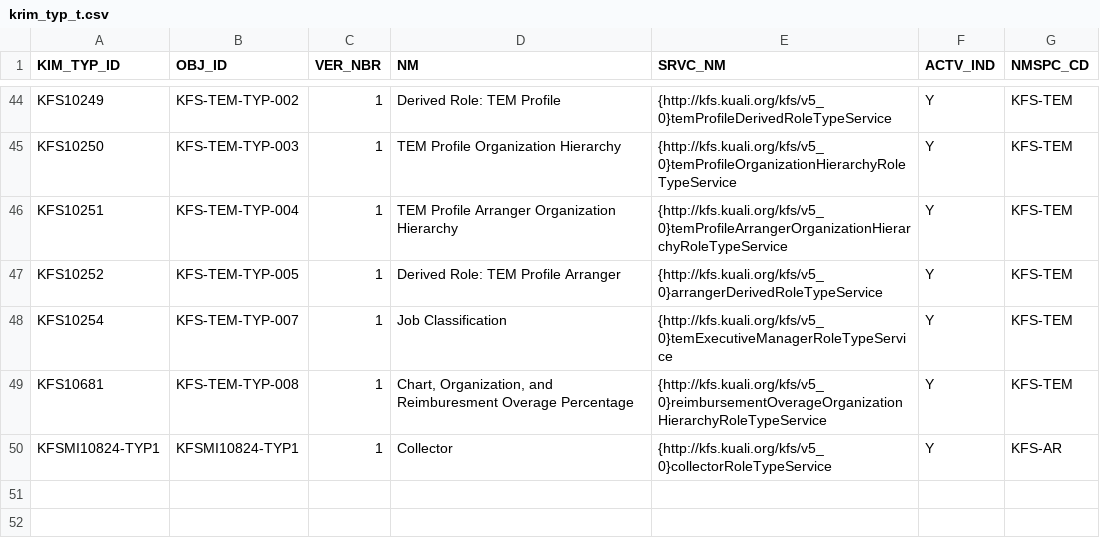
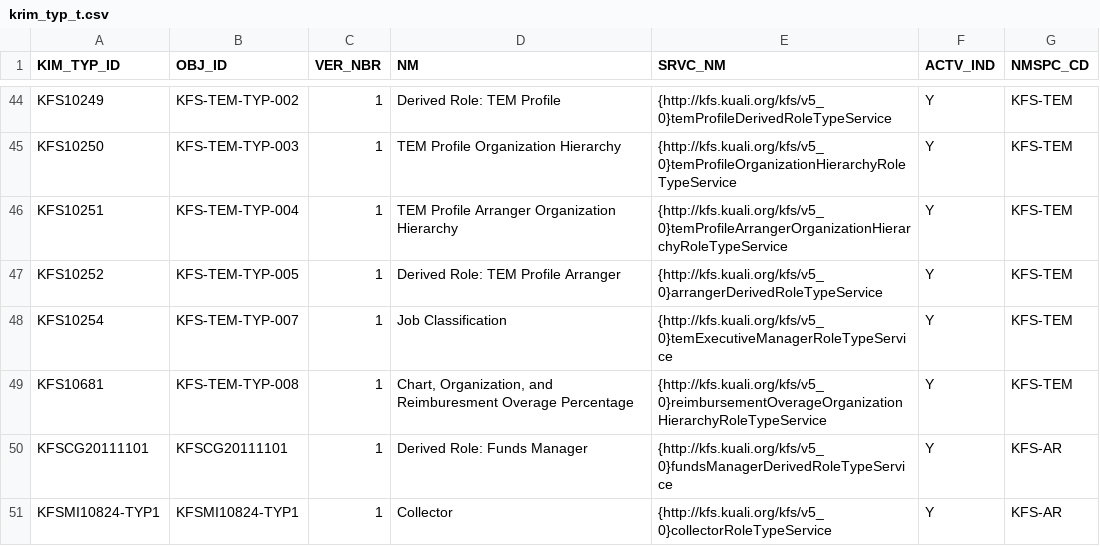
Before and after one commit to kuali/kfs, a CSV file: work/db/rice-data/bootstrap/krim_typ_t.csv, drawn as a sheet; only a part is shown, gaps mark what is left out; the diff names each change by its address in the sheet, - before the commit and + after, or states it on an @@ line.

Commit message:
put back KIM Type removed by merge (hopefully will fix Test-Rice-CGB-Upgrade-oracle CI job failure)

```diff
--- a/work/db/rice-data/bootstrap/krim_typ_t.csv
+++ b/work/db/rice-data/bootstrap/krim_typ_t.csv
+row 50: KFSCG20111101 | KFSCG20111101 | 1 | Derived Role: Funds Manager | {http://kfs.kuali.org/kfs/v5_0}fundsManagerDerivedRoleTypeService | Y | KFS-AR
```
